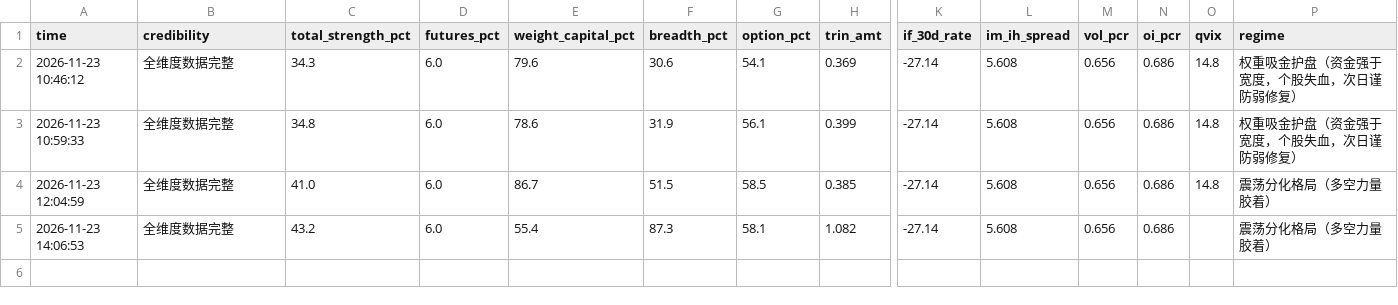
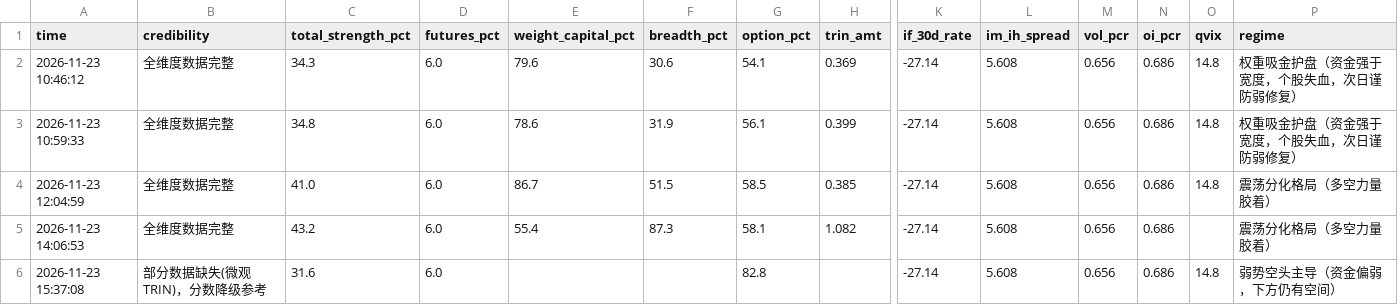
Before and after one commit to sleepy980wl/quant-resonance-monitor, a CSV file: monitor_data/intraday_strength_20261123.csv, drawn as a sheet; only a part is shown, gaps mark what is left out; rows hold the shown columns only; the diff names each change by its address in the sheet, - before the commit and + after, or states it on an @@ line.

```diff
--- a/monitor_data/intraday_strength_20261123.csv
+++ b/monitor_data/intraday_strength_20261123.csv
+row 6: 2026-11-23 15:37:08 | 部分数据缺失(微观TRIN)，分数降级参考 | 31.6 | 6.0 |  |  | 82.8 |  | -27.14 | 5.608 | 0.656 | 0.686 | 14.8 | 弱势空头主导（资金偏弱，下方仍有空间）
```
Also changed, not shown: 1 other file.
